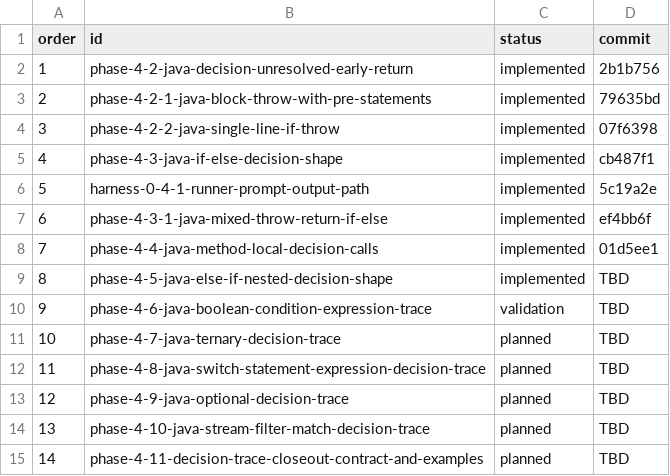
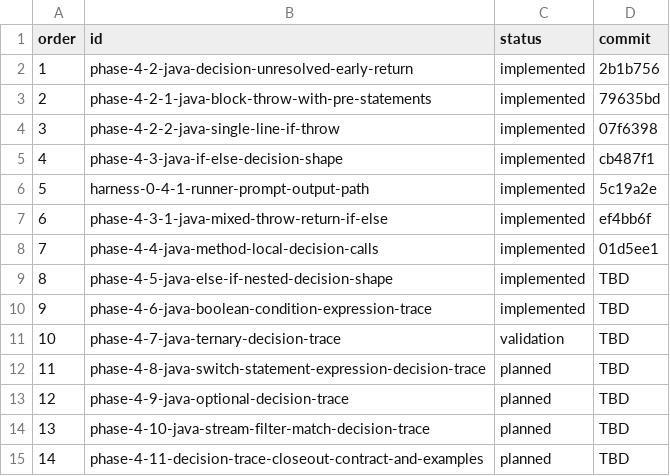
Before and after one commit to Erivelto47/java-code-intelligence-graph, a TSV file: harness/phases/phase-index.tsv, drawn as a sheet.

```diff
--- a/harness/phases/phase-index.tsv
+++ b/harness/phases/phase-index.tsv
@@ -9,4 +9,4 @@ order	id	status	commit
 8	phase-4-5-java-else-if-nested-decision-shape	implemented	TBD
-9	phase-4-6-java-boolean-condition-expression-trace	validation	TBD
-10	phase-4-7-java-ternary-decision-trace	planned	TBD
+9	phase-4-6-java-boolean-condition-expression-trace	implemented	TBD
+10	phase-4-7-java-ternary-decision-trace	validation	TBD
 11	phase-4-8-java-switch-statement-expression-decision-trace	planned	TBD
```
Also changed, not shown: 25 other files.
